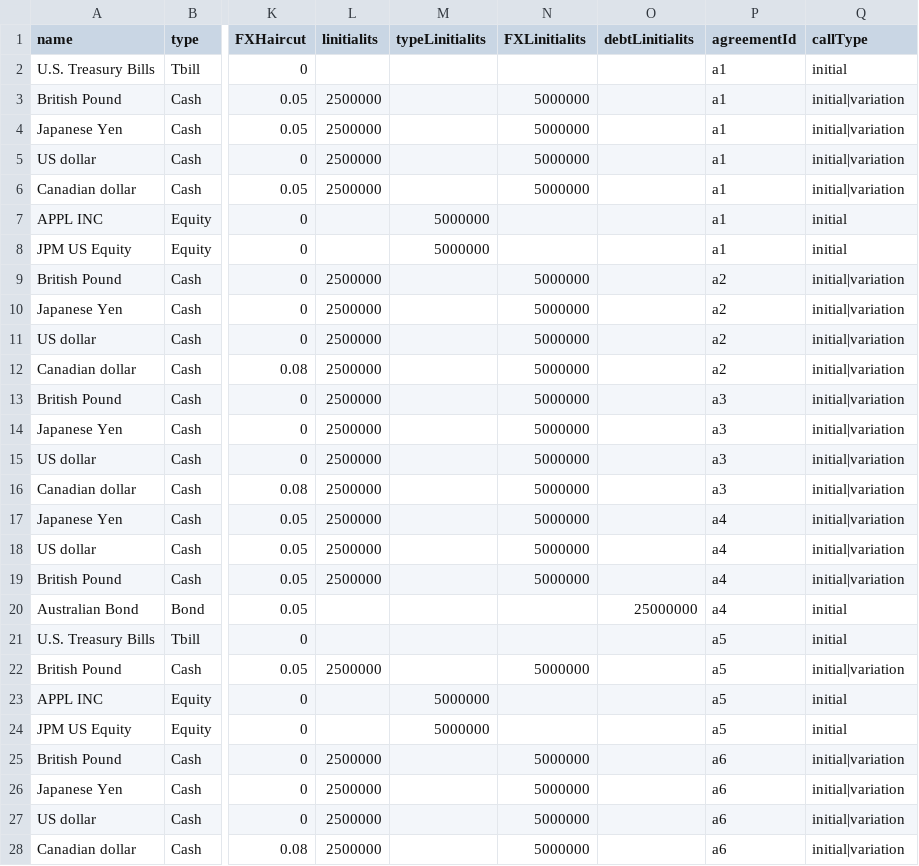
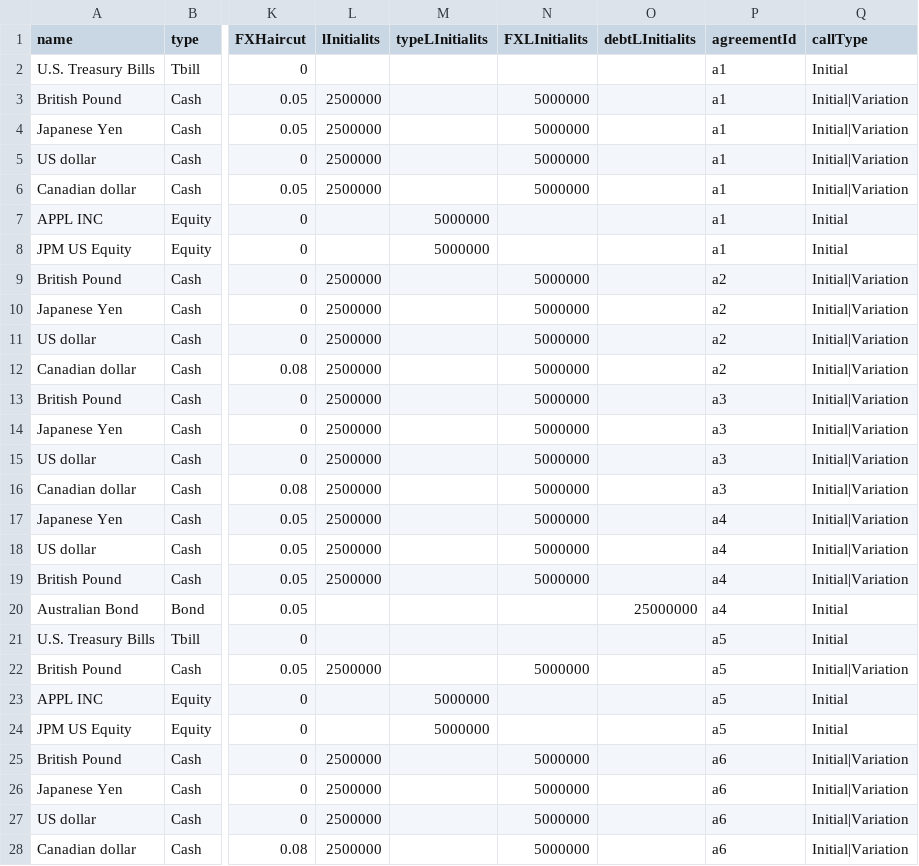
Before and after one commit to AcuoFS/acuo-data, a CSV file: CSV/assetCategory.csv, drawn as a sheet; only a part is shown, gaps mark what is left out; the diff covers the shown part only; the diff names each change by its address in the sheet, - before the commit and + after, or states it on an @@ line.

Commit message:
OW-12, change property Case

```diff
--- a/CSV/assetCategory.csv
+++ b/CSV/assetCategory.csv
-L1: linitialits
+L1: lInitialits
-M1: typeLinitialits
+M1: typeLInitialits
-N1: FXLinitialits
+N1: FXLInitialits
-O1: debtLinitialits
+O1: debtLInitialits
-Q2 (callType): initial
+Q2 (callType): Initial
-Q3:Q6 (callType): initial|variation
+Q3:Q6 (callType): Initial|Variation
-Q7:Q8 (callType): initial
+Q7:Q8 (callType): Initial
-Q9:Q19 (callType): initial|variation
+Q9:Q19 (callType): Initial|Variation
-Q20:Q21 (callType): initial
+Q20:Q21 (callType): Initial
-Q22 (callType): initial|variation
+Q22 (callType): Initial|Variation
-Q23:Q24 (callType): initial
+Q23:Q24 (callType): Initial
-Q25:Q28 (callType): initial|variation
+Q25:Q28 (callType): Initial|Variation
```
Also changed, not shown: 5 edited cells elsewhere in this file.
